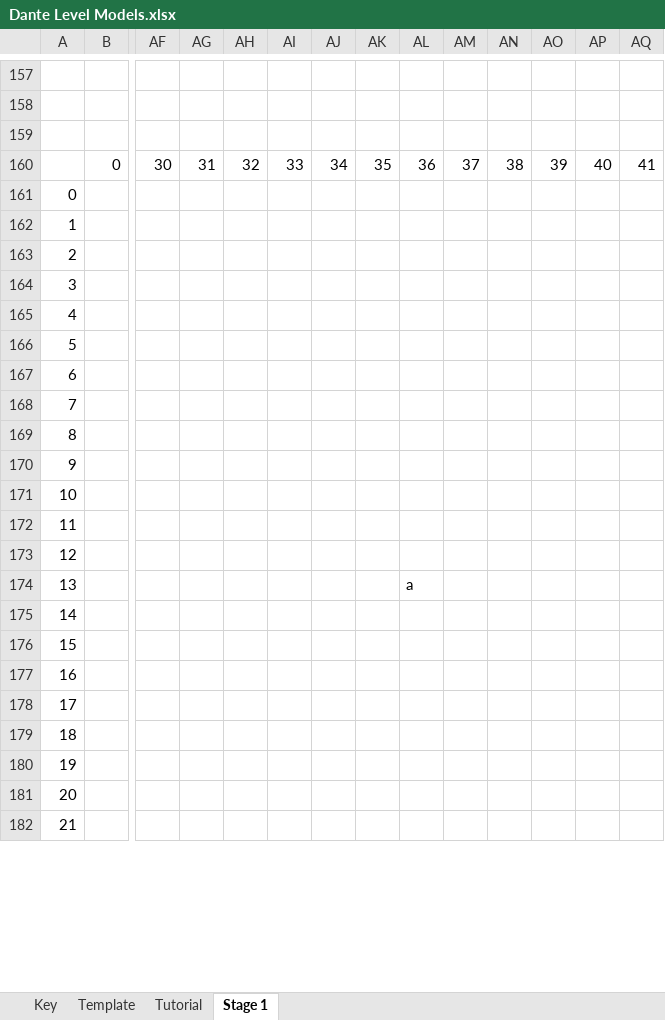
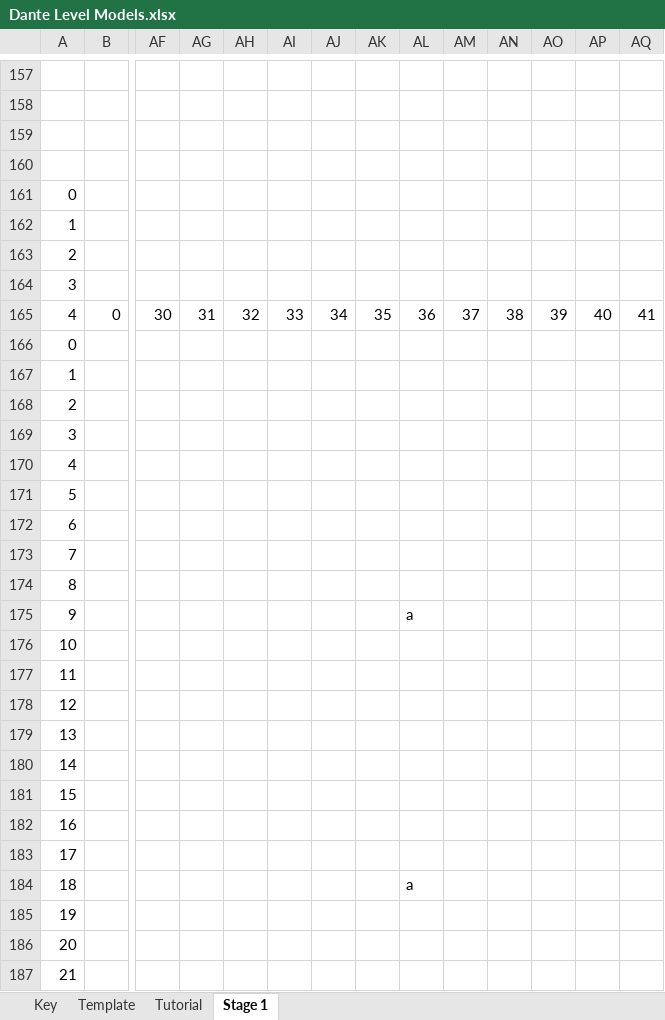
Before and after one commit to deanandronis/Dante, an Excel workbook: Resources/Dante Level Models.xlsx, sheet Stage 1, drawn as a sheet; only a part is shown, gaps mark what is left out; values as stored, in another font and other column widths than the file's, no cell formats; removed rows and columns are numbered as before the commit, all else as after; rows hold the shown columns only; the diff covers the shown part only; the diff names each change by its address in the sheet, - before the commit and + after, or states it on an @@ line.

```diff
--- a/Resources/Dante Level Models.xlsx (sheet Stage 1)
+++ b/Resources/Dante Level Models.xlsx (sheet Stage 1)
-row 160:  | 0 | 30 | 31 | 32 | 33 | 34 | 35 | 36 | 37 | 38 | 39 | 40 | 41
+row 160: (empty)
-row 165: 4
-row 166: 5
+row 165: 4 | 0 | 30 | 31 | 32 | 33 | 34 | 35 | 36 | 37 | 38 | 39 | 40 | 41
+row 166: 0
+row 167: 1
+row 168: 2
+row 169: 3
+row 170: 4
+row 171: 5
-row 168: 7
+row 173: 7
-AL175: (empty)
+AL175: a
-row 172: 11
+row 177: 11
-AL179: a
+AL179: (empty)
-row 176: 15
+row 181: 15
-row 179: 18
+row 184: 18 |  |  |  |  |  |  |  | a
```
Also changed, not shown: 1 added row, 6 removed rows, 1 edited cell and merged cells elsewhere in this sheet, cell formats, formulas that keep their value, 3 other files.
